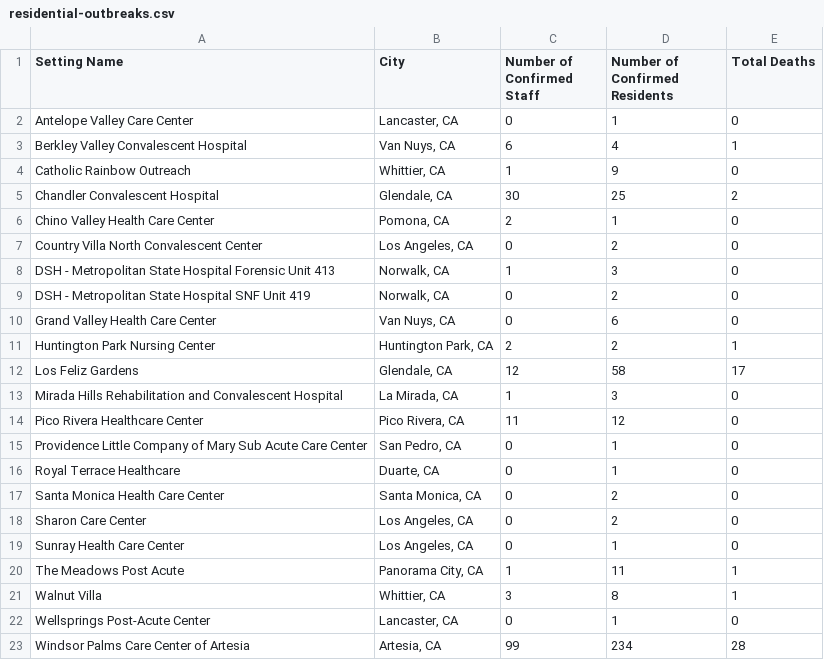
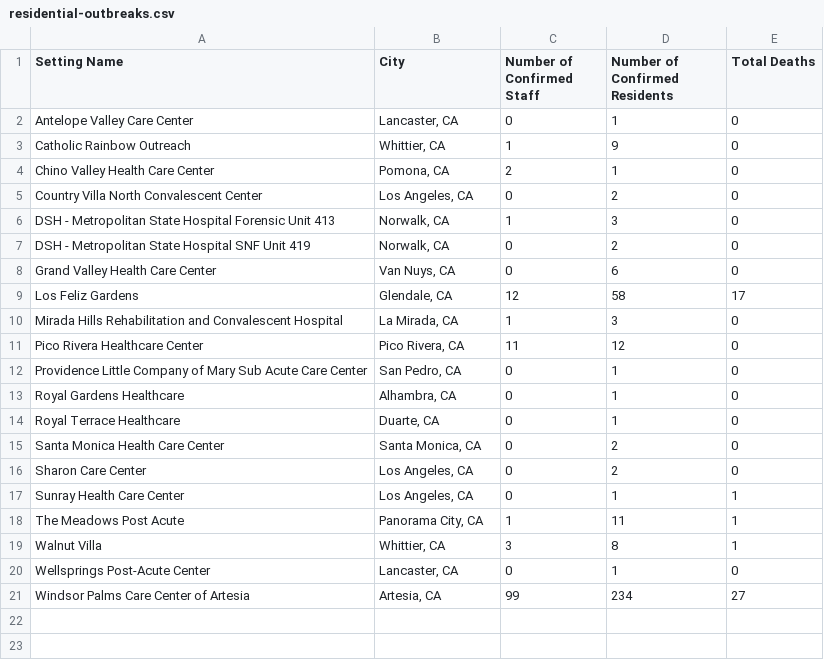
Before and after one commit to xander-hirsch/lac_covid19, a CSV file: docs/live/residential-outbreaks.csv, drawn as a sheet.

```diff
--- a/docs/live/residential-outbreaks.csv
+++ b/docs/live/residential-outbreaks.csv
@@ -2,5 +2,3 @@ Setting Name,City,Number of Confirmed Staff,Number of Confirmed Residents,Total
 Antelope Valley Care Center,"Lancaster, CA",0,1,0
-Berkley Valley Convalescent Hospital,"Van Nuys, CA",6,4,1
 Catholic Rainbow Outreach,"Whittier, CA",1,9,0
-Chandler Convalescent Hospital,"Glendale, CA",30,25,2
 Chino Valley Health Care Center,"Pomona, CA",2,1,0
@@ -10,3 +8,2 @@ DSH - Metropolitan State Hospital SNF Unit 419,"Norwalk, CA",0,2,0
 Grand Valley Health Care Center,"Van Nuys, CA",0,6,0
-Huntington Park Nursing Center,"Huntington Park, CA",2,2,1
 Los Feliz Gardens,"Glendale, CA",12,58,17
@@ -15,2 +12,3 @@ Pico Rivera Healthcare Center,"Pico Rivera, CA",11,12,0
 Providence Little Company of Mary Sub Acute Care Center,"San Pedro, CA",0,1,0
+Royal Gardens Healthcare,"Alhambra, CA",0,1,0
 Royal Terrace Healthcare,"Duarte, CA",0,1,0
@@ -18,3 +16,3 @@ Santa Monica Health Care Center,"Santa Monica, CA",0,2,0
 Sharon Care Center,"Los Angeles, CA",0,2,0
-Sunray Health Care Center,"Los Angeles, CA",0,1,0
+Sunray Health Care Center,"Los Angeles, CA",0,1,1
 The Meadows Post Acute,"Panorama City, CA",1,11,1
@@ -22,2 +20,2 @@ Walnut Villa,"Whittier, CA",3,8,1
 Wellsprings Post-Acute Center,"Lancaster, CA",0,1,0
-Windsor Palms Care Center of Artesia,"Artesia, CA",99,234,28
+Windsor Palms Care Center of Artesia,"Artesia, CA",99,234,27
```
Also changed, not shown: current_stats/citations.csv, docs/live/non-residential-outbreaks.csv, 11 other files.
